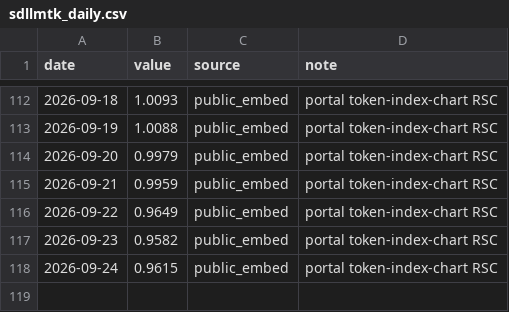
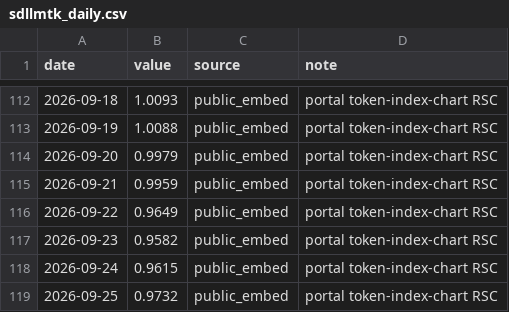
Before and after one commit to novaevo905/llm-market-dashboard, a CSV file: scripts/sdllmtk_daily.csv, drawn as a sheet; only a part is shown, gaps mark what is left out; the diff names each change by its address in the sheet, - before the commit and + after, or states it on an @@ line.

```diff
--- a/scripts/sdllmtk_daily.csv
+++ b/scripts/sdllmtk_daily.csv
+row 119: 2026-09-25 | 0.9732 | public_embed | portal token-index-chart RSC
```
Also changed, not shown: 2 other files.
